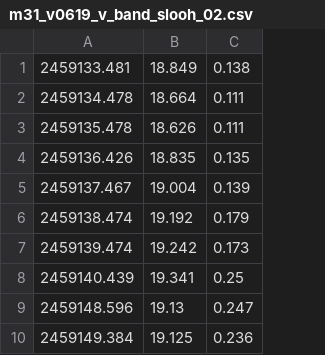
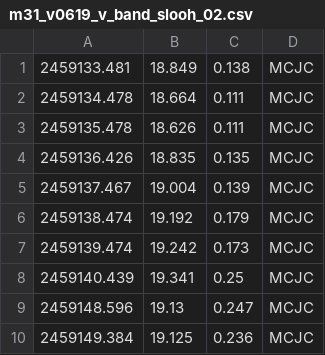
Before and after one commit to DeepSkyWonder/dsw-notebooks, a CSV file: m31_distance/data/m31_v0619_v_band_slooh_02.csv, drawn as a sheet; the diff names each change by its address in the sheet, - before the commit and + after, or states it on an @@ line.

Commit message:
Update m31_v0619_v_band_slooh_02.csv

```diff
--- a/m31_distance/data/m31_v0619_v_band_slooh_02.csv
+++ b/m31_distance/data/m31_v0619_v_band_slooh_02.csv
+column D, rows 1-10: all MCJC
```
